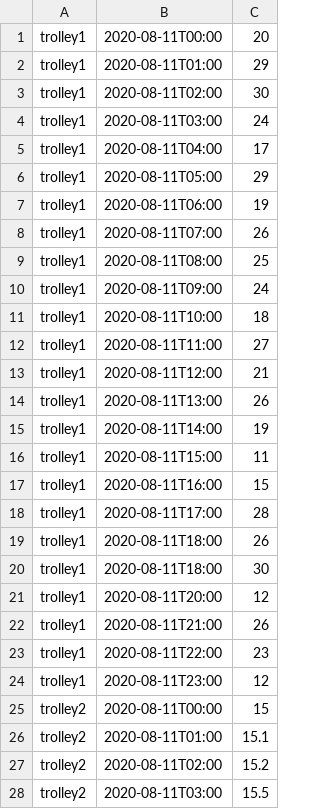
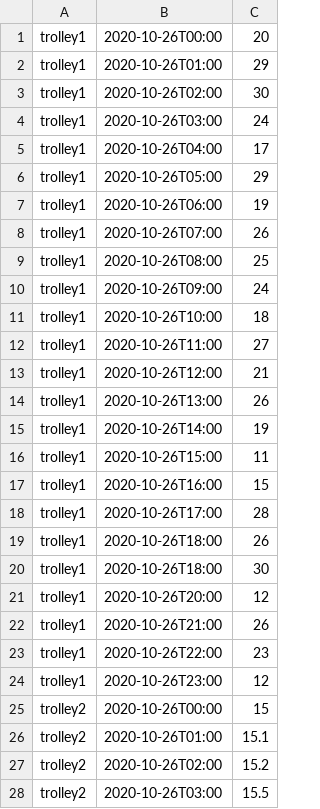
Before and after one commit to kamruljaman26/DCS-Smart-Trolley-Flask-Assignment, a CSV file: Q2/static/data.csv, drawn as a sheet; only a part is shown; the diff covers the shown part only.

```diff
--- a/Q2/static/data.csv
+++ b/Q2/static/data.csv
@@ -1,28 +1,28 @@
-trolley1,2020-08-11T00:00,20
-trolley1,2020-08-11T01:00,29
-trolley1,2020-08-11T02:00,30
-trolley1,2020-08-11T03:00,24
-trolley1,2020-08-11T04:00,17
-trolley1,2020-08-11T05:00,29
-trolley1,2020-08-11T06:00,19
-trolley1,2020-08-11T07:00,26
-trolley1,2020-08-11T08:00,25
-trolley1,2020-08-11T09:00,24
-trolley1,2020-08-11T10:00,18
-trolley1,2020-08-11T11:00,27
-trolley1,2020-08-11T12:00,21
-trolley1,2020-08-11T13:00,26
-trolley1,2020-08-11T14:00,19
-trolley1,2020-08-11T15:00,11
-trolley1,2020-08-11T16:00,15
-trolley1,2020-08-11T17:00,28
-trolley1,2020-08-11T18:00,26
-trolley1,2020-08-11T18:00,30
-trolley1,2020-08-11T20:00,12
-trolley1,2020-08-11T21:00,26
-trolley1,2020-08-11T22:00,23
-trolley1,2020-08-11T23:00,12
-trolley2,2020-08-11T00:00,15
-trolley2,2020-08-11T01:00,15.1
-trolley2,2020-08-11T02:00,15.2
-trolley2,2020-08-11T03:00,15.5
+trolley1,2020-10-26T00:00,20
+trolley1,2020-10-26T01:00,29
+trolley1,2020-10-26T02:00,30
+trolley1,2020-10-26T03:00,24
+trolley1,2020-10-26T04:00,17
+trolley1,2020-10-26T05:00,29
+trolley1,2020-10-26T06:00,19
+trolley1,2020-10-26T07:00,26
+trolley1,2020-10-26T08:00,25
+trolley1,2020-10-26T09:00,24
+trolley1,2020-10-26T10:00,18
+trolley1,2020-10-26T11:00,27
+trolley1,2020-10-26T12:00,21
+trolley1,2020-10-26T13:00,26
+trolley1,2020-10-26T14:00,19
+trolley1,2020-10-26T15:00,11
+trolley1,2020-10-26T16:00,15
+trolley1,2020-10-26T17:00,28
+trolley1,2020-10-26T18:00,26
+trolley1,2020-10-26T18:00,30
+trolley1,2020-10-26T20:00,12
+trolley1,2020-10-26T21:00,26
+trolley1,2020-10-26T22:00,23
+trolley1,2020-10-26T23:00,12
+trolley2,2020-10-26T00:00,15
+trolley2,2020-10-26T01:00,15.1
+trolley2,2020-10-26T02:00,15.2
+trolley2,2020-10-26T03:00,15.5
```
Also changed, not shown: 20 edited cells elsewhere in this file, 13 other files.
